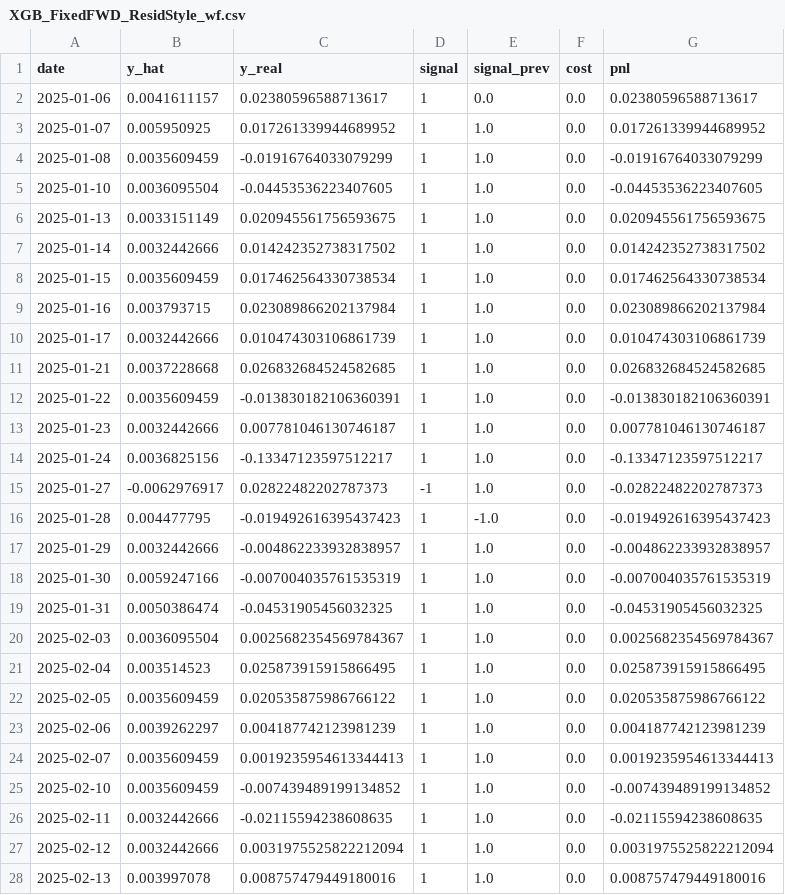
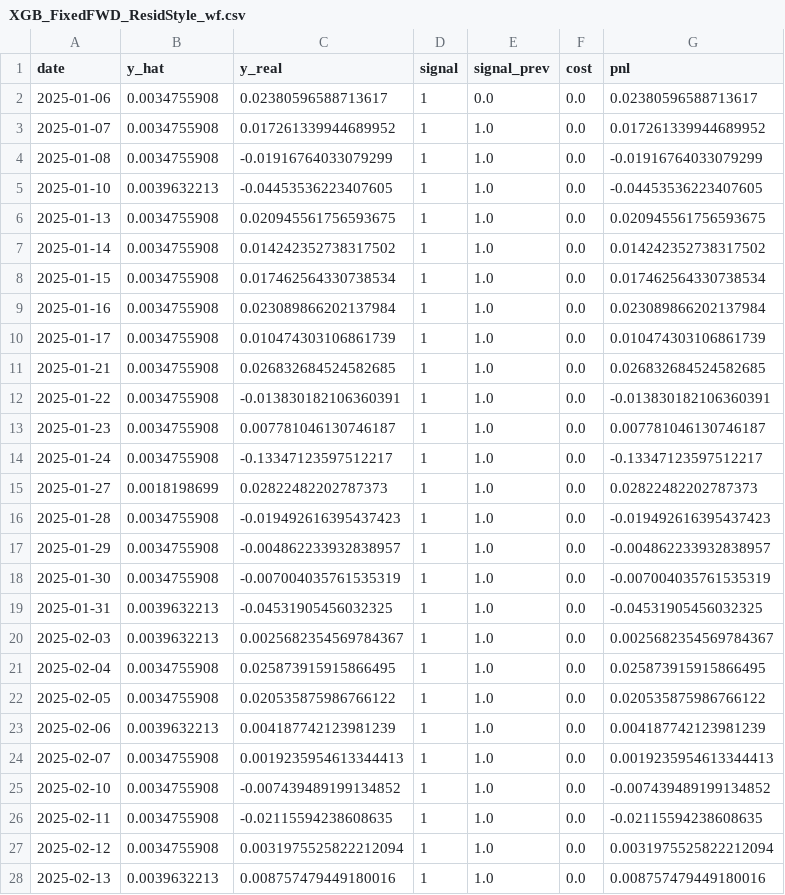
Before and after one commit to JoshuaGloor/dsa5205-project-2, a CSV file: reports/XGB_FixedFWD_ResidStyle_wf.csv, drawn as a sheet; only a part is shown; the diff covers the shown part only.

```diff
--- a/reports/XGB_FixedFWD_ResidStyle_wf.csv
+++ b/reports/XGB_FixedFWD_ResidStyle_wf.csv
@@ -1,28 +1,28 @@
 date,y_hat,y_real,signal,signal_prev,cost,pnl
-2025-01-06,0.0041611157,0.02380596588713617,1,0.0,0.0,0.02380596588713617
-2025-01-07,0.005950925,0.017261339944689952,1,1.0,0.0,0.017261339944689952
-2025-01-08,0.0035609459,-0.01916764033079299,1,1.0,0.0,-0.01916764033079299
-2025-01-10,0.0036095504,-0.04453536223407605,1,1.0,0.0,-0.04453536223407605
-2025-01-13,0.0033151149,0.020945561756593675,1,1.0,0.0,0.020945561756593675
-2025-01-14,0.0032442666,0.014242352738317502,1,1.0,0.0,0.014242352738317502
-2025-01-15,0.0035609459,0.017462564330738534,1,1.0,0.0,0.017462564330738534
-2025-01-16,0.003793715,0.023089866202137984,1,1.0,0.0,0.023089866202137984
-2025-01-17,0.0032442666,0.010474303106861739,1,1.0,0.0,0.010474303106861739
-2025-01-21,0.0037228668,0.026832684524582685,1,1.0,0.0,0.026832684524582685
-2025-01-22,0.0035609459,-0.013830182106360391,1,1.0,0.0,-0.013830182106360391
-2025-01-23,0.0032442666,0.007781046130746187,1,1.0,0.0,0.007781046130746187
-2025-01-24,0.0036825156,-0.13347123597512217,1,1.0,0.0,-0.13347123597512217
-2025-01-27,-0.0062976917,0.02822482202787373,-1,1.0,0.0,-0.02822482202787373
-2025-01-28,0.004477795,-0.019492616395437423,1,-1.0,0.0,-0.019492616395437423
-2025-01-29,0.0032442666,-0.004862233932838957,1,1.0,0.0,-0.004862233932838957
-2025-01-30,0.0059247166,-0.007004035761535319,1,1.0,0.0,-0.007004035761535319
-2025-01-31,0.0050386474,-0.04531905456032325,1,1.0,0.0,-0.04531905456032325
-2025-02-03,0.0036095504,0.0025682354569784367,1,1.0,0.0,0.0025682354569784367
-2025-02-04,0.003514523,0.025873915915866495,1,1.0,0.0,0.025873915915866495
-2025-02-05,0.0035609459,0.020535875986766122,1,1.0,0.0,0.020535875986766122
-2025-02-06,0.0039262297,0.004187742123981239,1,1.0,0.0,0.004187742123981239
-2025-02-07,0.0035609459,0.0019235954613344413,1,1.0,0.0,0.0019235954613344413
-2025-02-10,0.0035609459,-0.007439489199134852,1,1.0,0.0,-0.007439489199134852
-2025-02-11,0.0032442666,-0.02115594238608635,1,1.0,0.0,-0.02115594238608635
-2025-02-12,0.0032442666,0.0031975525822212094,1,1.0,0.0,0.0031975525822212094
-2025-02-13,0.003997078,0.008757479449180016,1,1.0,0.0,0.008757479449180016
+2025-01-06,0.0034755908,0.02380596588713617,1,0.0,0.0,0.02380596588713617
+2025-01-07,0.0034755908,0.017261339944689952,1,1.0,0.0,0.017261339944689952
+2025-01-08,0.0034755908,-0.01916764033079299,1,1.0,0.0,-0.01916764033079299
+2025-01-10,0.0039632213,-0.04453536223407605,1,1.0,0.0,-0.04453536223407605
+2025-01-13,0.0034755908,0.020945561756593675,1,1.0,0.0,0.020945561756593675
+2025-01-14,0.0034755908,0.014242352738317502,1,1.0,0.0,0.014242352738317502
+2025-01-15,0.0034755908,0.017462564330738534,1,1.0,0.0,0.017462564330738534
+2025-01-16,0.0034755908,0.023089866202137984,1,1.0,0.0,0.023089866202137984
+2025-01-17,0.0034755908,0.010474303106861739,1,1.0,0.0,0.010474303106861739
+2025-01-21,0.0034755908,0.026832684524582685,1,1.0,0.0,0.026832684524582685
+2025-01-22,0.0034755908,-0.013830182106360391,1,1.0,0.0,-0.013830182106360391
+2025-01-23,0.0034755908,0.007781046130746187,1,1.0,0.0,0.007781046130746187
+2025-01-24,0.0034755908,-0.13347123597512217,1,1.0,0.0,-0.13347123597512217
+2025-01-27,0.0018198699,0.02822482202787373,1,1.0,0.0,0.02822482202787373
+2025-01-28,0.0034755908,-0.019492616395437423,1,1.0,0.0,-0.019492616395437423
+2025-01-29,0.0034755908,-0.004862233932838957,1,1.0,0.0,-0.004862233932838957
+2025-01-30,0.0034755908,-0.007004035761535319,1,1.0,0.0,-0.007004035761535319
+2025-01-31,0.0039632213,-0.04531905456032325,1,1.0,0.0,-0.04531905456032325
+2025-02-03,0.0039632213,0.0025682354569784367,1,1.0,0.0,0.0025682354569784367
+2025-02-04,0.0034755908,0.025873915915866495,1,1.0,0.0,0.025873915915866495
+2025-02-05,0.0034755908,0.020535875986766122,1,1.0,0.0,0.020535875986766122
+2025-02-06,0.0039632213,0.004187742123981239,1,1.0,0.0,0.004187742123981239
+2025-02-07,0.0034755908,0.0019235954613344413,1,1.0,0.0,0.0019235954613344413
+2025-02-10,0.0034755908,-0.007439489199134852,1,1.0,0.0,-0.007439489199134852
+2025-02-11,0.0034755908,-0.02115594238608635,1,1.0,0.0,-0.02115594238608635
+2025-02-12,0.0034755908,0.0031975525822212094,1,1.0,0.0,0.0031975525822212094
+2025-02-13,0.0039632213,0.008757479449180016,1,1.0,0.0,0.008757479449180016
```
Also changed, not shown: 104 edited cells elsewhere in this file, reports/ARXGARCH_FixedFWD_Resid_wf.csv, reports/ENet_FixedFWD_Resid_wf.csv, 15 other files.
